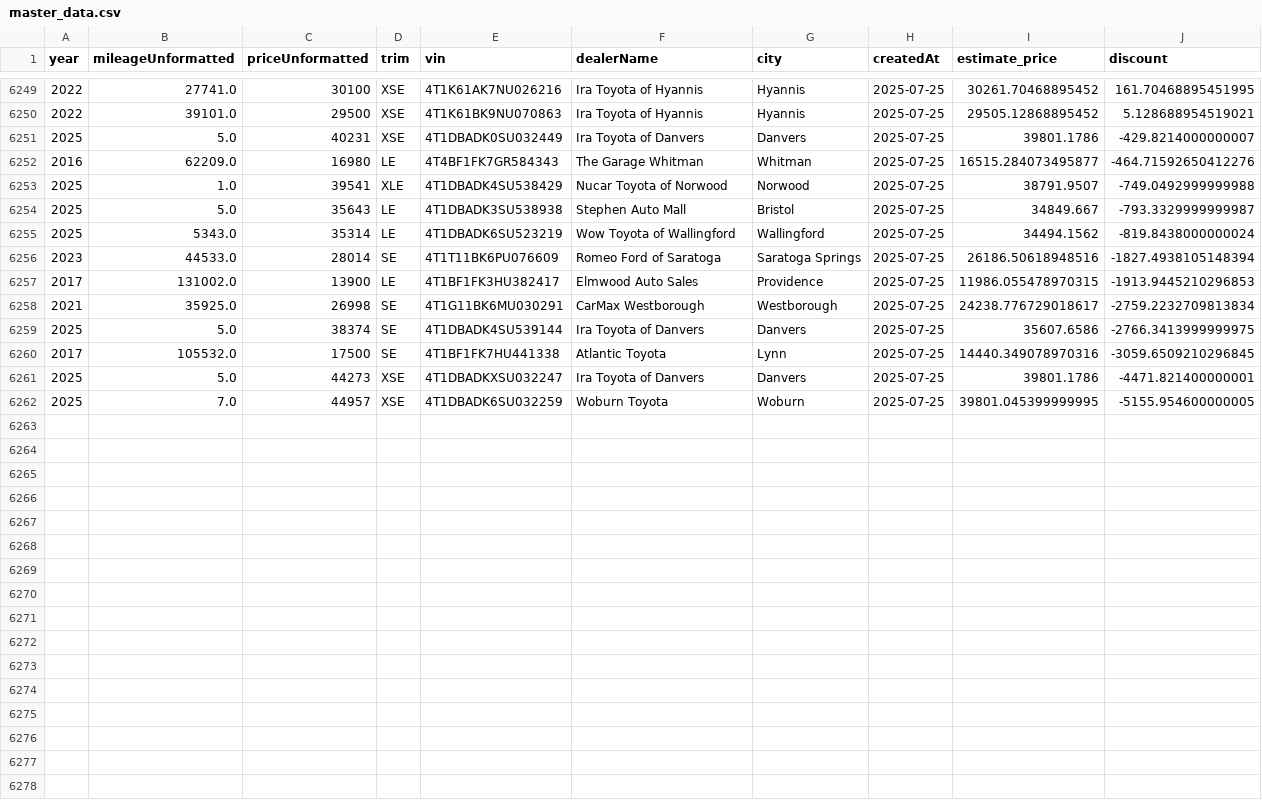
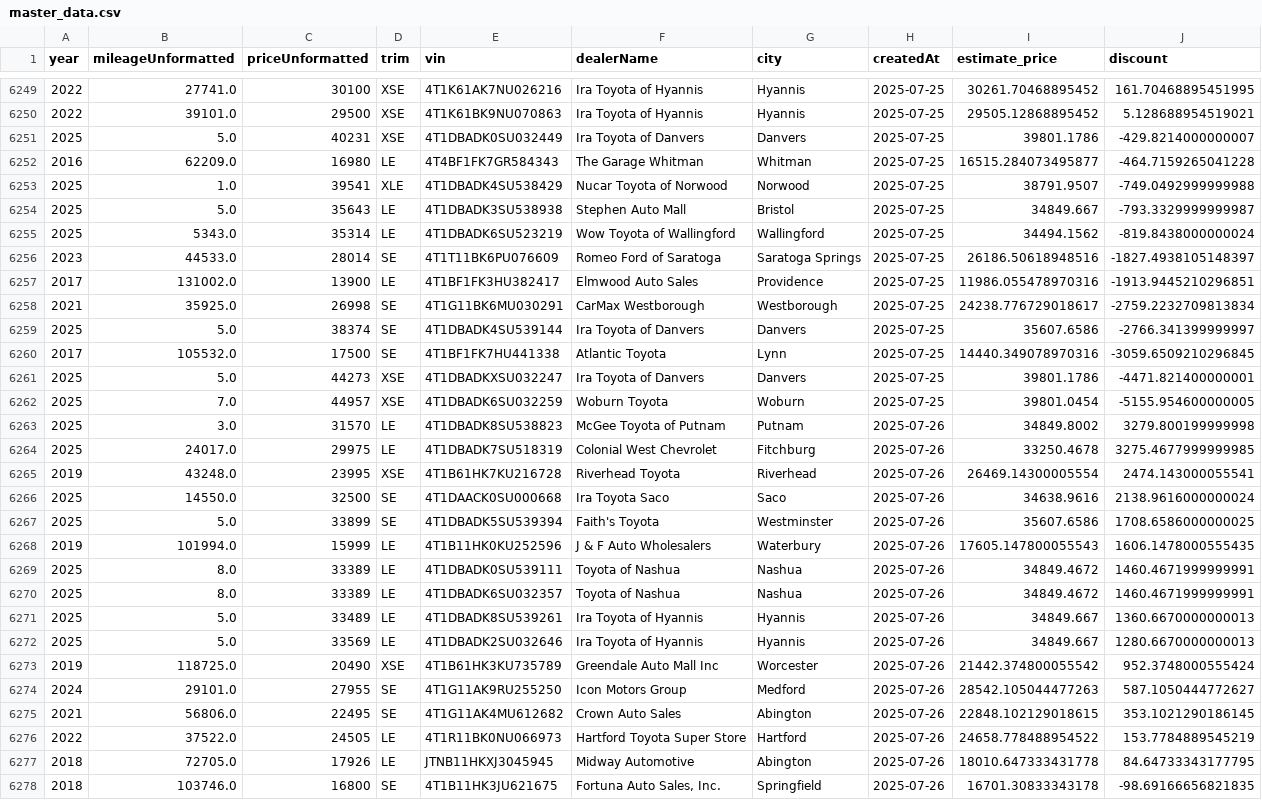
Before and after one commit to MMel099/UsedCarPricer, a CSV file: data/master_data.csv, drawn as a sheet; only a part is shown, gaps mark what is left out; the diff covers the shown part only.

Commit message:
Automatic daily car data

```diff
--- a/data/master_data.csv
+++ b/data/master_data.csv
@@ -6251,3 +6251,3 @@ year,mileageUnformatted,priceUnformatted,trim,vin,dealerName,city,createdAt,esti
 2025,5.0,40231,XSE,4T1DBADK0SU032449,Ira Toyota of Danvers,Danvers,2025-07-25,39801.1786,-429.8214000000007
-2016,62209.0,16980,LE,4T4BF1FK7GR584343,The Garage Whitman,Whitman,2025-07-25,16515.284073495877,-464.71592650412276
+2016,62209.0,16980,LE,4T4BF1FK7GR584343,The Garage Whitman,Whitman,2025-07-25,16515.284073495877,-464.7159265041228
 2025,1.0,39541,XLE,4T1DBADK4SU538429,Nucar Toyota of Norwood,Norwood,2025-07-25,38791.9507,-749.0492999999988
@@ -6255,8 +6255,24 @@ year,mileageUnformatted,priceUnformatted,trim,vin,dealerName,city,createdAt,esti
 2025,5343.0,35314,LE,4T1DBADK6SU523219,Wow Toyota of Wallingford,Wallingford,2025-07-25,34494.1562,-819.8438000000024
-2023,44533.0,28014,SE,4T1T11BK6PU076609,Romeo Ford of Saratoga,Saratoga Springs,2025-07-25,26186.50618948516,-1827.4938105148394
-2017,131002.0,13900,LE,4T1BF1FK3HU382417,Elmwood Auto Sales,Providence,2025-07-25,11986.055478970315,-1913.9445210296853
+2023,44533.0,28014,SE,4T1T11BK6PU076609,Romeo Ford of Saratoga,Saratoga Springs,2025-07-25,26186.50618948516,-1827.4938105148397
+2017,131002.0,13900,LE,4T1BF1FK3HU382417,Elmwood Auto Sales,Providence,2025-07-25,11986.055478970316,-1913.9445210296851
 2021,35925.0,26998,SE,4T1G11BK6MU030291,CarMax Westborough,Westborough,2025-07-25,24238.776729018617,-2759.2232709813834
-2025,5.0,38374,SE,4T1DBADK4SU539144,Ira Toyota of Danvers,Danvers,2025-07-25,35607.6586,-2766.3413999999975
+2025,5.0,38374,SE,4T1DBADK4SU539144,Ira Toyota of Danvers,Danvers,2025-07-25,35607.6586,-2766.341399999997
 2017,105532.0,17500,SE,4T1BF1FK7HU441338,Atlantic Toyota,Lynn,2025-07-25,14440.349078970316,-3059.6509210296845
 2025,5.0,44273,XSE,4T1DBADKXSU032247,Ira Toyota of Danvers,Danvers,2025-07-25,39801.1786,-4471.821400000001
-2025,7.0,44957,XSE,4T1DBADK6SU032259,Woburn Toyota,Woburn,2025-07-25,39801.045399999995,-5155.954600000005
+2025,7.0,44957,XSE,4T1DBADK6SU032259,Woburn Toyota,Woburn,2025-07-25,39801.0454,-5155.954600000005
+2025,3.0,31570,LE,4T1DBADK8SU538823,McGee Toyota of Putnam,Putnam,2025-07-26,34849.8002,3279.800199999998
+2025,24017.0,29975,LE,4T1DBADK7SU518319,Colonial West Chevrolet,Fitchburg,2025-07-26,33250.4678,3275.4677999999985
+2019,43248.0,23995,XSE,4T1B61HK7KU216728,Riverhead Toyota,Riverhead,2025-07-26,26469.14300005554,2474.143000055541
+2025,14550.0,32500,SE,4T1DAACK0SU000668,Ira Toyota Saco,Saco,2025-07-26,34638.9616,2138.9616000000024
+2025,5.0,33899,SE,4T1DBADK5SU539394,Faith's Toyota,Westminster,2025-07-26,35607.6586,1708.6586000000025
+2019,101994.0,15999,LE,4T1B11HK0KU252596,J & F Auto Wholesalers,Waterbury,2025-07-26,17605.147800055543,1606.1478000555435
+2025,8.0,33389,LE,4T1DBADK0SU539111,Toyota of Nashua,Nashua,2025-07-26,34849.4672,1460.4671999999991
+2025,8.0,33389,LE,4T1DBADK6SU032357,Toyota of Nashua,Nashua,2025-07-26,34849.4672,1460.4671999999991
+2025,5.0,33489,LE,4T1DBADK8SU539261,Ira Toyota of Hyannis,Hyannis,2025-07-26,34849.667,1360.6670000000013
+2025,5.0,33569,LE,4T1DBADK2SU032646,Ira Toyota of Hyannis,Hyannis,2025-07-26,34849.667,1280.6670000000013
+2019,118725.0,20490,XSE,4T1B61HK3KU735789,Greendale Auto Mall Inc,Worcester,2025-07-26,21442.374800055542,952.3748000555424
+2024,29101.0,27955,SE,4T1G11AK9RU255250,Icon Motors Group,Medford,2025-07-26,28542.105044477263,587.1050444772627
+2021,56806.0,22495,SE,4T1G11AK4MU612682,Crown Auto Sales,Abington,2025-07-26,22848.102129018615,353.1021290186145
+2022,37522.0,24505,LE,4T1R11BK0NU066973,Hartford Toyota Super Store,Hartford,2025-07-26,24658.778488954522,153.7784889545219
+2018,72705.0,17926,LE,JTNB11HKXJ3045945,Midway Automotive,Abington,2025-07-26,18010.647333431778,84.64733343177795
+2018,103746.0,16800,SE,4T1B11HK3JU621675,"Fortuna Auto Sales, Inc.",Springfield,2025-07-26,16701.30833343178,-98.69166656821835
```
Also changed, not shown: 2 added rows and 3 edited cells elsewhere in this file, data/daily_stats.csv, data/newest_data.csv, 3 other files.
